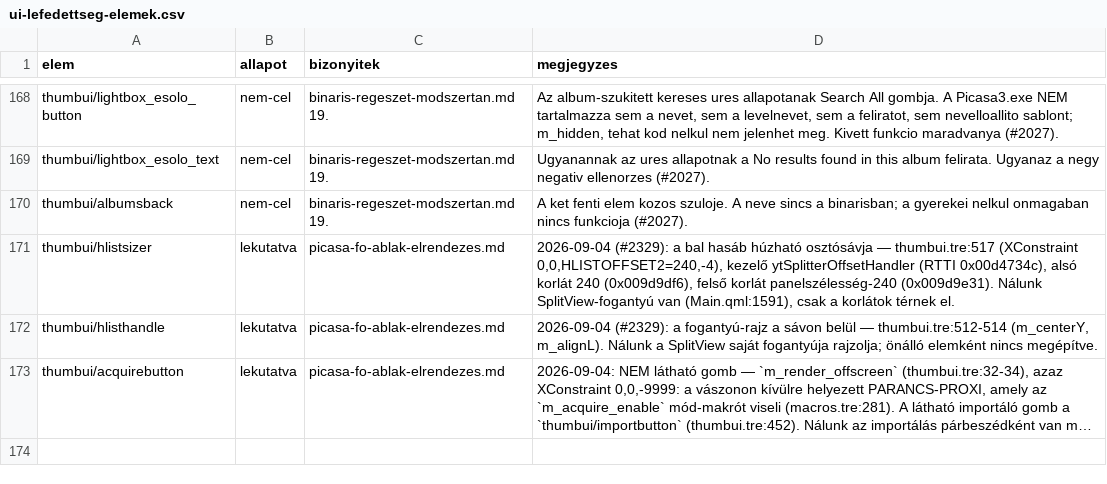
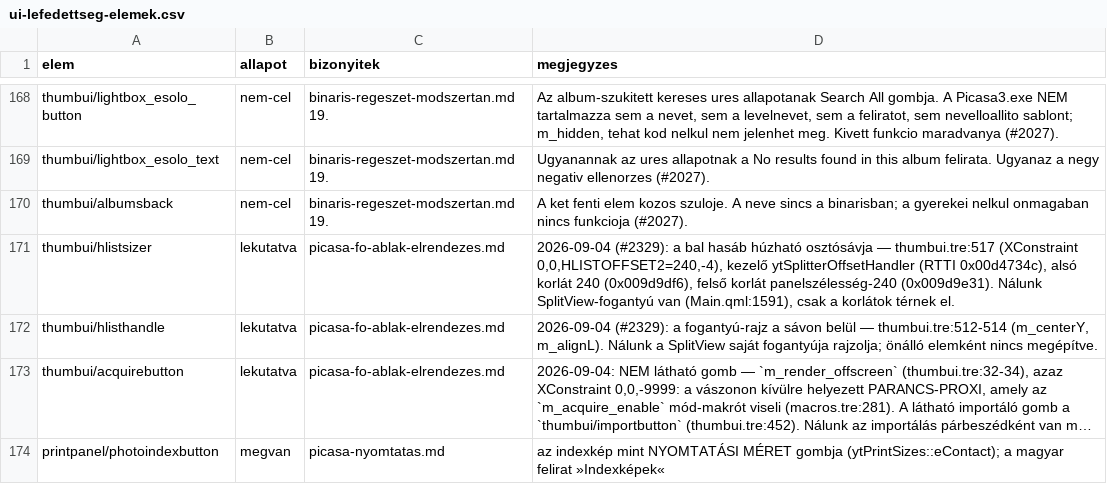
Before and after one commit to sanchomuzax/PicasaPy, a CSV file: docs/specs/ui-lefedettseg-elemek.csv, drawn as a sheet; only a part is shown, gaps mark what is left out; long unchanged cells end in …; the diff names each change by its address in the sheet, - before the commit and + after, or states it on an @@ line.

```diff
--- a/docs/specs/ui-lefedettseg-elemek.csv
+++ b/docs/specs/ui-lefedettseg-elemek.csv
+row 174: printpanel/photoindexbutton | megvan | picasa-nyomtatas.md | az indexkép mint NYOMTATÁSI MÉRET gombja (ytPrintSizes::eContact); a magyar felirat »Indexképek«
```
Also changed, not shown: 2 other files.
